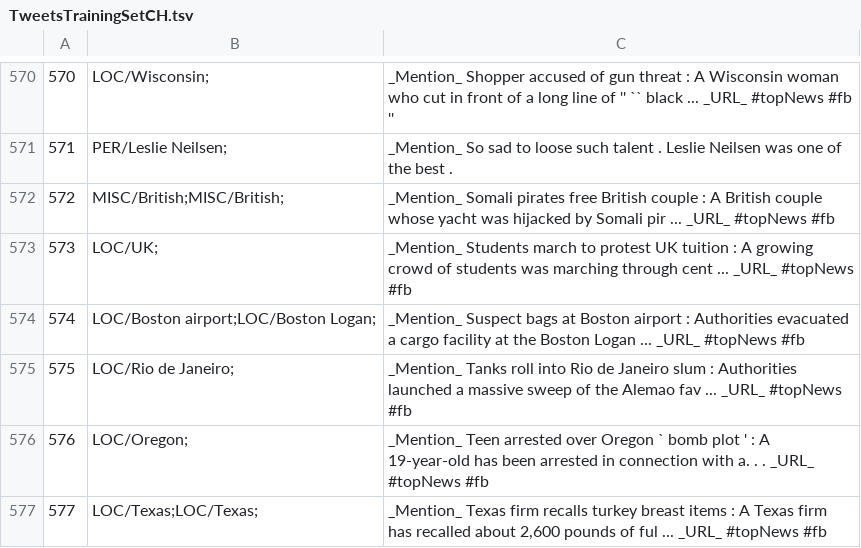
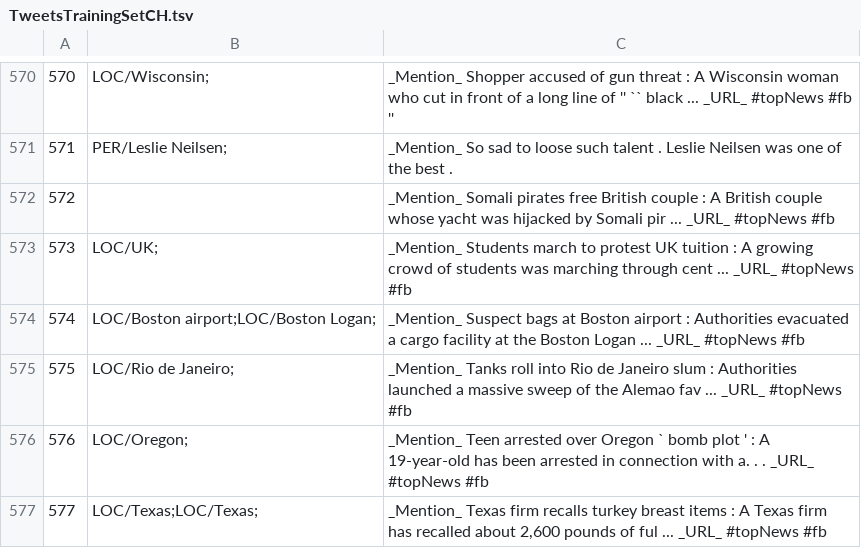
Before and after one commit to ampaeli/msm2013challengeTest, a TSV file: TweetsTrainingSetCH.tsv, drawn as a sheet; only a part is shown, gaps mark what is left out.

Commit message:
572		_Mention_ Somali pirates free British couple : A British couple whose yacht was hijacked by Somali pir ... _URL_ #topNews  #fb ~removed British

```diff
--- a/TweetsTrainingSetCH.tsv
+++ b/TweetsTrainingSetCH.tsv
@@ -571,3 +571,3 @@
 571	PER/Leslie Neilsen;	_Mention_ So sad to loose such talent . Leslie Neilsen was one of the best .
-572	MISC/British;MISC/British;	_Mention_ Somali pirates free British couple : A British couple whose yacht was hijacked by Somali pir ... _URL_ #topNews  #fb
+572		_Mention_ Somali pirates free British couple : A British couple whose yacht was hijacked by Somali pir ... _URL_ #topNews  #fb
 573	LOC/UK;	_Mention_ Students march to protest UK tuition : A growing crowd of students was marching through cent ... _URL_ #topNews  #fb
```
